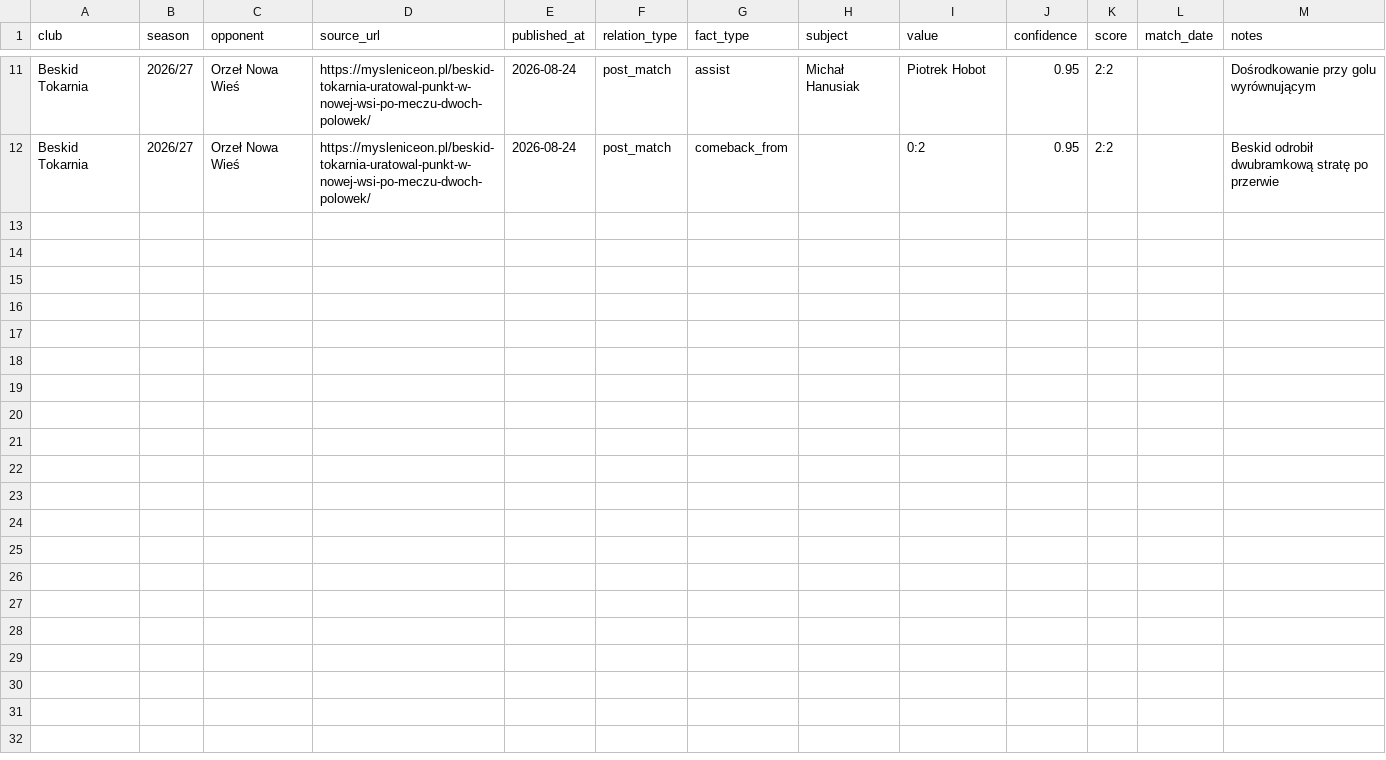
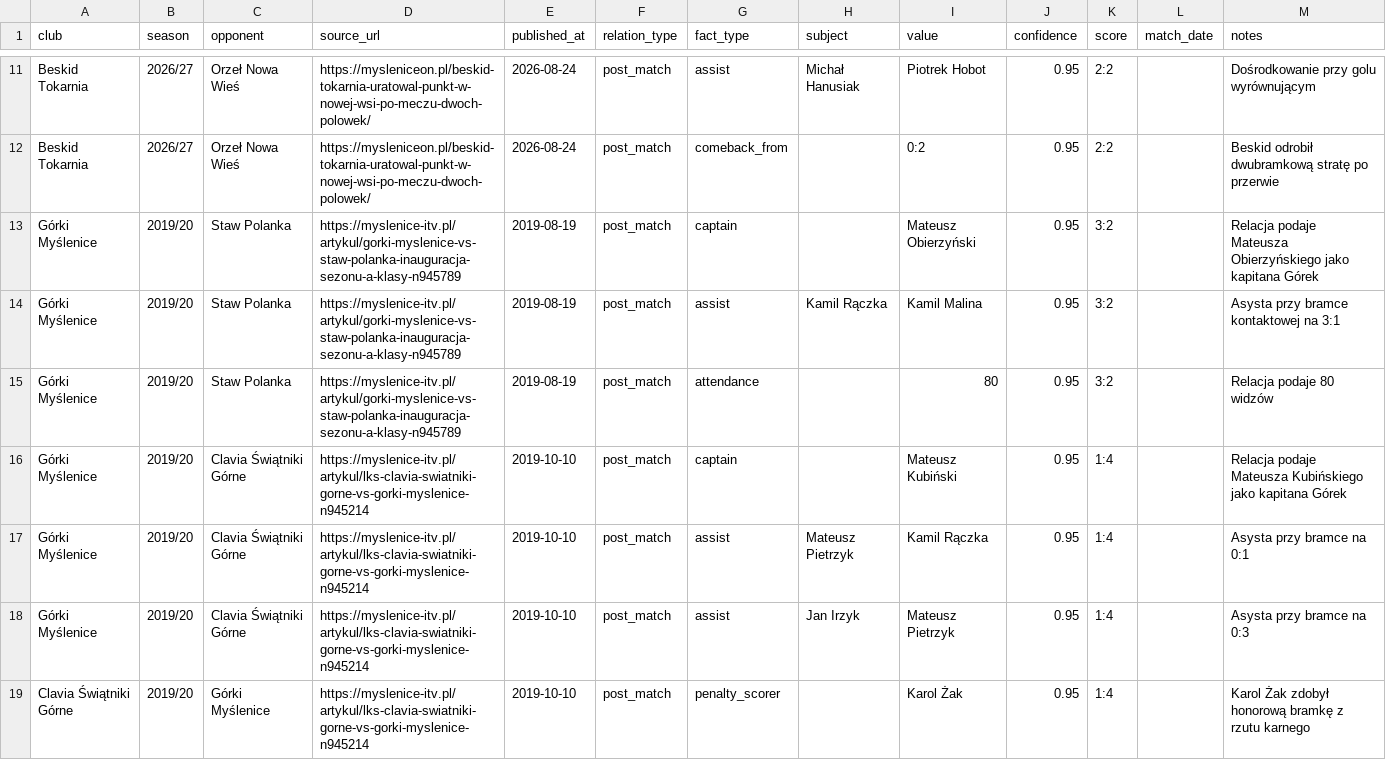
Before and after one commit to kri1oof/myslenice-a-klasa-quiz, a CSV file: data/reference/match_context_seed.csv, drawn as a sheet; only a part is shown, gaps mark what is left out; the diff covers the shown part only.

Commit message:
Add verified 2019-20 match context

```diff
--- a/data/reference/match_context_seed.csv
+++ b/data/reference/match_context_seed.csv
@@ -12 +12,8 @@ Beskid Tokarnia,2026/27,Orzeł Nowa Wieś,https://mysleniceon.pl/beskid-tokarnia
 Beskid Tokarnia,2026/27,Orzeł Nowa Wieś,https://mysleniceon.pl/beskid-tokarnia-uratowal-punkt-w-nowej-wsi-po-meczu-dwoch-polowek/,2026-08-24,post_match,comeback_from,,0:2,0.95,2:2,,Beskid odrobił dwubramkową stratę po przerwie
+Górki Myślenice,2019/20,Staw Polanka,https://myslenice-itv.pl/artykul/gorki-myslenice-vs-staw-polanka-inauguracja-sezonu-a-klasy-n945789,2019-08-19,post_match,captain,,Mateusz Obierzyński,0.95,3:2,,Relacja podaje Mateusza Obierzyńskiego jako kapitana Górek
+Górki Myślenice,2019/20,Staw Polanka,https://myslenice-itv.pl/artykul/gorki-myslenice-vs-staw-polanka-inauguracja-sezonu-a-klasy-n945789,2019-08-19,post_match,assist,Kamil Rączka,Kamil Malina,0.95,3:2,,Asysta przy bramce kontaktowej na 3:1
+Górki Myślenice,2019/20,Staw Polanka,https://myslenice-itv.pl/artykul/gorki-myslenice-vs-staw-polanka-inauguracja-sezonu-a-klasy-n945789,2019-08-19,post_match,attendance,,80,0.95,3:2,,Relacja podaje 80 widzów
+Górki Myślenice,2019/20,Clavia Świątniki Górne,https://myslenice-itv.pl/artykul/lks-clavia-swiatniki-gorne-vs-gorki-myslenice-n945214,2019-10-10,post_match,captain,,Mateusz Kubiński,0.95,1:4,,Relacja podaje Mateusza Kubińskiego jako kapitana Górek
+Górki Myślenice,2019/20,Clavia Świątniki Górne,https://myslenice-itv.pl/artykul/lks-clavia-swiatniki-gorne-vs-gorki-myslenice-n945214,2019-10-10,post_match,assist,Mateusz Pietrzyk,Kamil Rączka,0.95,1:4,,Asysta przy bramce na 0:1
+Górki Myślenice,2019/20,Clavia Świątniki Górne,https://myslenice-itv.pl/artykul/lks-clavia-swiatniki-gorne-vs-gorki-myslenice-n945214,2019-10-10,post_match,assist,Jan Irzyk,Mateusz Pietrzyk,0.95,1:4,,Asysta przy bramce na 0:3
+Clavia Świątniki Górne,2019/20,Górki Myślenice,https://myslenice-itv.pl/artykul/lks-clavia-swiatniki-gorne-vs-gorki-myslenice-n945214,2019-10-10,post_match,penalty_scorer,,Karol Żak,0.95,1:4,,Karol Żak zdobył honorową bramkę z rzutu karnego
```
Also changed, not shown: 7 added rows elsewhere in this file.
